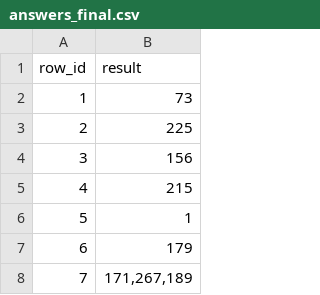
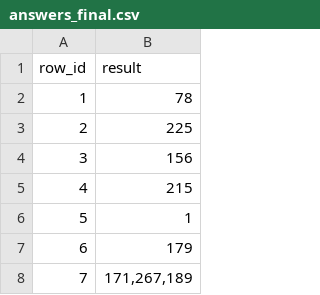
Before and after one commit to ste362/Hackapizza, a CSV file: answers_final.csv, drawn as a sheet; only a part is shown.

```diff
--- a/answers_final.csv
+++ b/answers_final.csv
@@ -1,3 +1,3 @@
 row_id,result
-1,"73"
+1,"78"
 2,"225"
```
Also changed, not shown: 1 other file.
